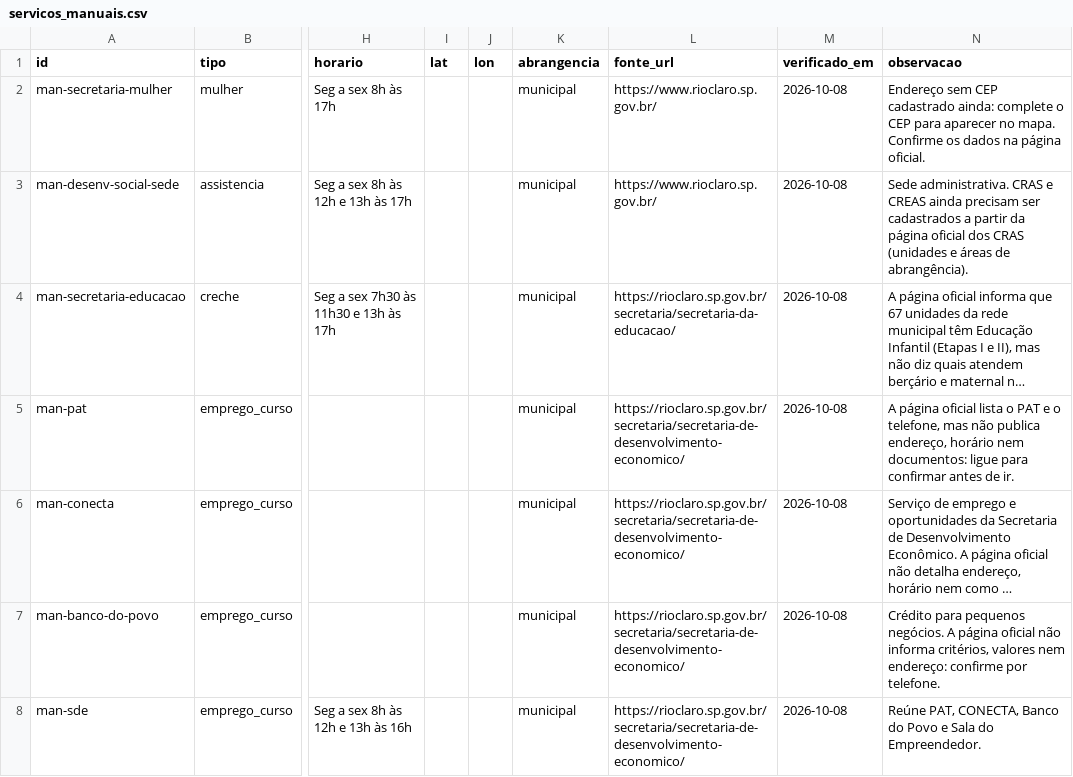
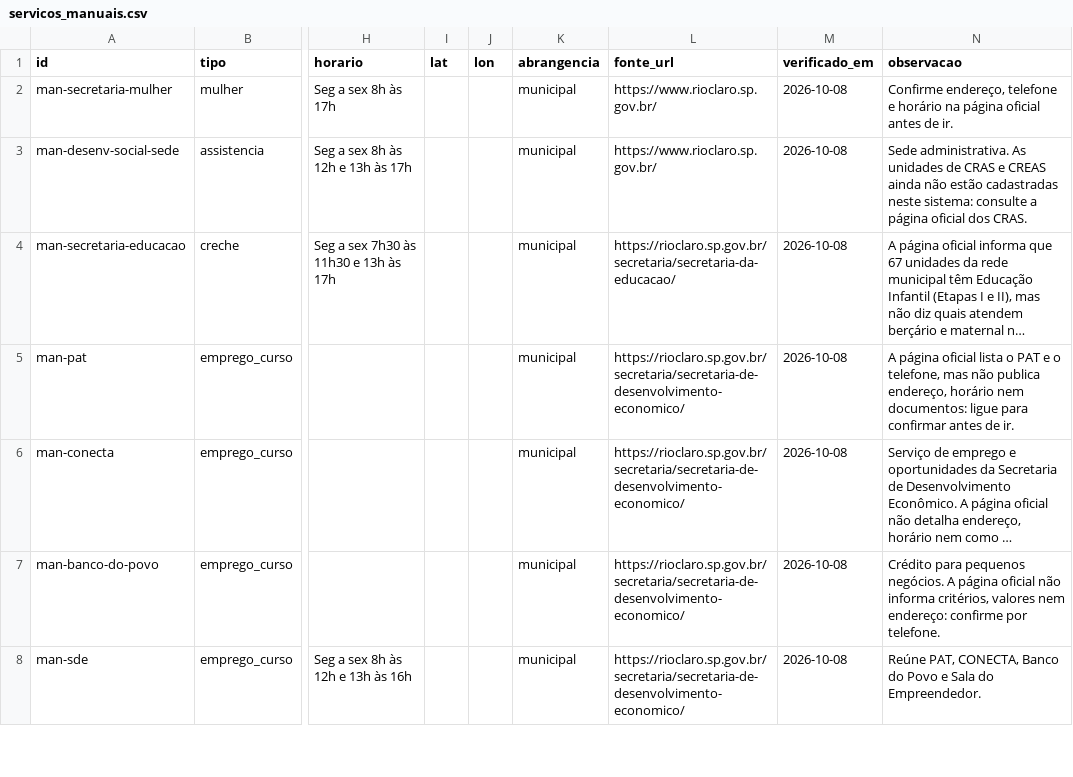
Before and after one commit to vladimirsejas/MISM3, a CSV file: catalogo/servicos_manuais.csv, drawn as a sheet; only a part is shown, gaps mark what is left out; long unchanged cells end in …; the diff names each change by its address in the sheet, - before the commit and + after, or states it on an @@ line.

```diff
--- a/catalogo/servicos_manuais.csv
+++ b/catalogo/servicos_manuais.csv
-N2 (observacao): Endereço sem CEP cadastrado ainda: complete o CEP para aparecer no mapa. Confirme os dados na página oficial.
+N2 (observacao): Confirme endereço, telefone e horário na página oficial antes de ir.
-N3 (observacao): Sede administrativa. CRAS e CREAS ainda precisam ser cadastrados a partir da página oficial dos CRAS (unidades e áreas de abrangência).
+N3 (observacao): Sede administrativa. As unidades de CRAS e CREAS ainda não estão cadastradas neste sistema: consulte a página oficial dos CRAS.
```
Also changed, not shown: 13 other files.
